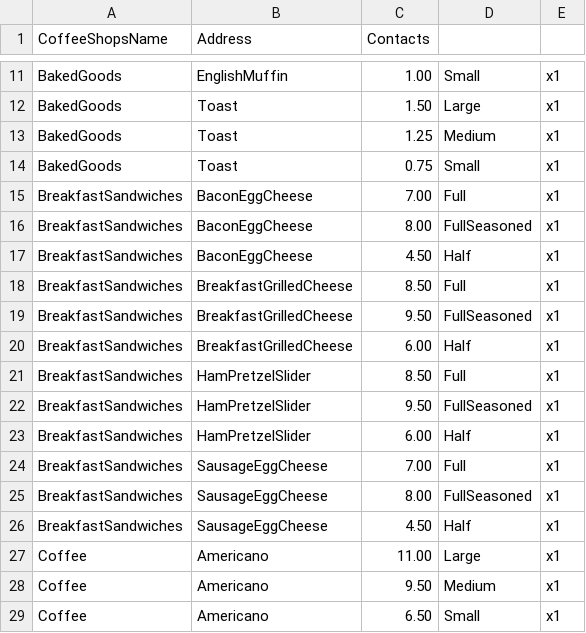
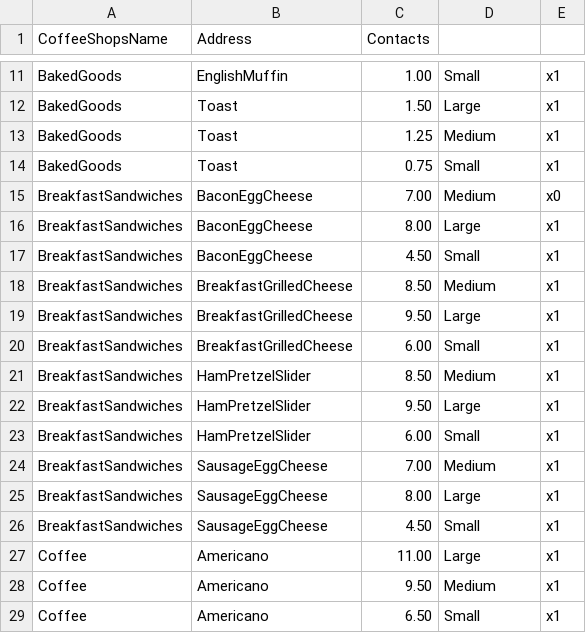
Before and after one commit to JammingJams/coffee-shop, a CSV file: src/main/resources/CoffeeShopInventory.csv, drawn as a sheet; only a part is shown, gaps mark what is left out; the diff covers the shown part only.

```diff
--- a/src/main/resources/CoffeeShopInventory.csv
+++ b/src/main/resources/CoffeeShopInventory.csv
@@ -14,14 +14,14 @@ BakedGoods|Toast|1.25|Medium|x1
 BakedGoods|Toast|0.75|Small|x1
-BreakfastSandwiches|BaconEggCheese|7.00|Full|x1
-BreakfastSandwiches|BaconEggCheese|8.00|FullSeasoned|x1
-BreakfastSandwiches|BaconEggCheese|4.50|Half|x1
-BreakfastSandwiches|BreakfastGrilledCheese|8.50|Full|x1
-BreakfastSandwiches|BreakfastGrilledCheese|9.50|FullSeasoned|x1
-BreakfastSandwiches|BreakfastGrilledCheese|6.00|Half|x1
-BreakfastSandwiches|HamPretzelSlider|8.50|Full|x1
-BreakfastSandwiches|HamPretzelSlider|9.50|FullSeasoned|x1
-BreakfastSandwiches|HamPretzelSlider|6.00|Half|x1
-BreakfastSandwiches|SausageEggCheese|7.00|Full|x1
-BreakfastSandwiches|SausageEggCheese|8.00|FullSeasoned|x1
-BreakfastSandwiches|SausageEggCheese|4.50|Half|x1
+BreakfastSandwiches|BaconEggCheese|7.00|Medium|x0
+BreakfastSandwiches|BaconEggCheese|8.00|Large|x1
+BreakfastSandwiches|BaconEggCheese|4.50|Small|x1
+BreakfastSandwiches|BreakfastGrilledCheese|8.50|Medium|x1
+BreakfastSandwiches|BreakfastGrilledCheese|9.50|Large|x1
+BreakfastSandwiches|BreakfastGrilledCheese|6.00|Small|x1
+BreakfastSandwiches|HamPretzelSlider|8.50|Medium|x1
+BreakfastSandwiches|HamPretzelSlider|9.50|Large|x1
+BreakfastSandwiches|HamPretzelSlider|6.00|Small|x1
+BreakfastSandwiches|SausageEggCheese|7.00|Medium|x1
+BreakfastSandwiches|SausageEggCheese|8.00|Large|x1
+BreakfastSandwiches|SausageEggCheese|4.50|Small|x1
 Coffee|Americano|11.00|Large|x1
```
Also changed, not shown: 15 added rows elsewhere in this file, 8 other files.
